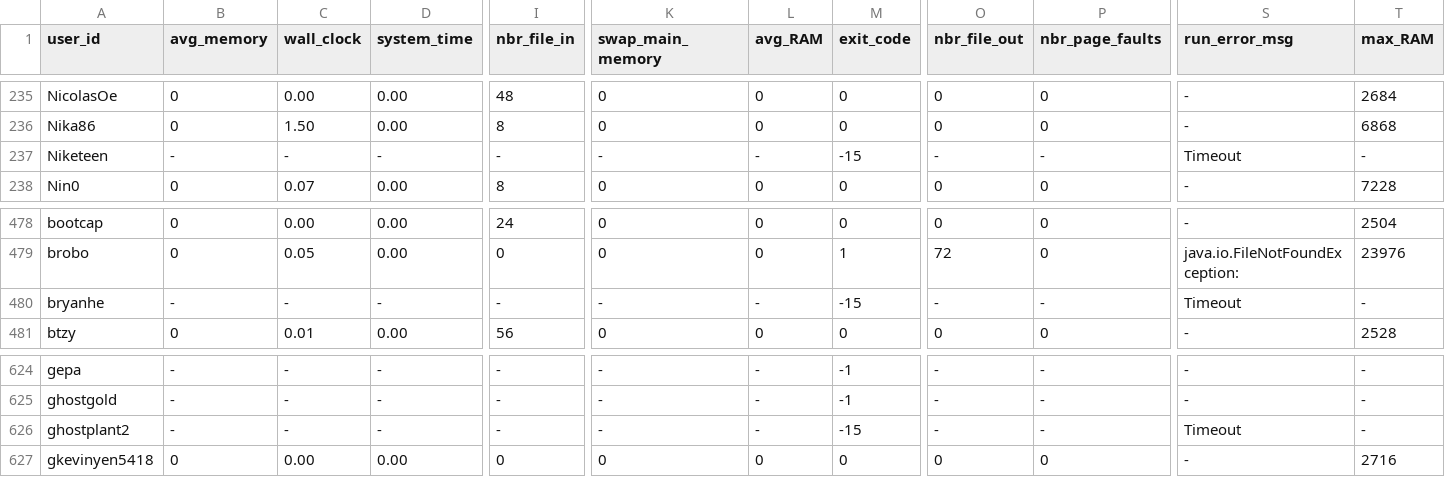
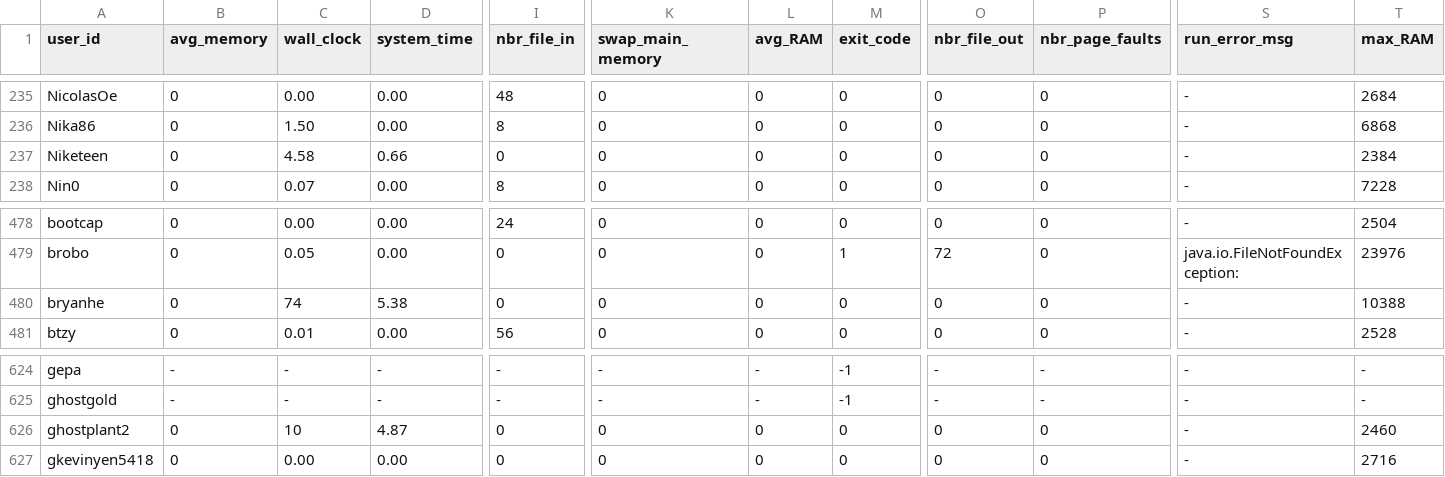
Before and after one commit to emmawestman/GCJ-backup, a CSV file: 5631572862566400_1.csv, drawn as a sheet; only a part is shown, gaps mark what is left out; the diff covers the shown part only; the diff names each change by its address in the sheet, - before the commit and + after, or states it on an @@ line.

Commit message:
C++

```diff
--- a/5631572862566400_1.csv
+++ b/5631572862566400_1.csv
-B237 (avg_memory): -
+B237 (avg_memory): 0
-C237 (wall_clock): -
+C237 (wall_clock): 4.58
-D237 (system_time): -
+D237 (system_time): 0.66
-I237 (nbr_file_in): -
+I237 (nbr_file_in): 0
-K237 (swap_main_memory): -
+K237 (swap_main_memory): 0
-L237 (avg_RAM): -
+L237 (avg_RAM): 0
-M237 (exit_code): -15
+M237 (exit_code): 0
-O237 (nbr_file_out): -
+O237 (nbr_file_out): 0
-P237 (nbr_page_faults): -
+P237 (nbr_page_faults): 0
-S237 (run_error_msg): Timeout
+S237 (run_error_msg): -
-T237 (max_RAM): -
+T237 (max_RAM): 2384
-B480 (avg_memory): -
+B480 (avg_memory): 0
-C480 (wall_clock): -
+C480 (wall_clock): 74
-D480 (system_time): -
+D480 (system_time): 5.38
-I480 (nbr_file_in): -
+I480 (nbr_file_in): 0
-K480 (swap_main_memory): -
+K480 (swap_main_memory): 0
-L480 (avg_RAM): -
+L480 (avg_RAM): 0
-M480 (exit_code): -15
+M480 (exit_code): 0
-O480 (nbr_file_out): -
+O480 (nbr_file_out): 0
-P480 (nbr_page_faults): -
+P480 (nbr_page_faults): 0
-S480 (run_error_msg): Timeout
+S480 (run_error_msg): -
-T480 (max_RAM): -
+T480 (max_RAM): 10388
-B626 (avg_memory): -
+B626 (avg_memory): 0
-C626 (wall_clock): -
+C626 (wall_clock): 10
-D626 (system_time): -
+D626 (system_time): 4.87
-I626 (nbr_file_in): -
+I626 (nbr_file_in): 0
-K626 (swap_main_memory): -
+K626 (swap_main_memory): 0
-L626 (avg_RAM): -
+L626 (avg_RAM): 0
-M626 (exit_code): -15
+M626 (exit_code): 0
-O626 (nbr_file_out): -
+O626 (nbr_file_out): 0
-P626 (nbr_page_faults): -
+P626 (nbr_page_faults): 0
-S626 (run_error_msg): Timeout
+S626 (run_error_msg): -
-T626 (max_RAM): -
+T626 (max_RAM): 2460
```
Also changed, not shown: 27 edited cells elsewhere in this file.
